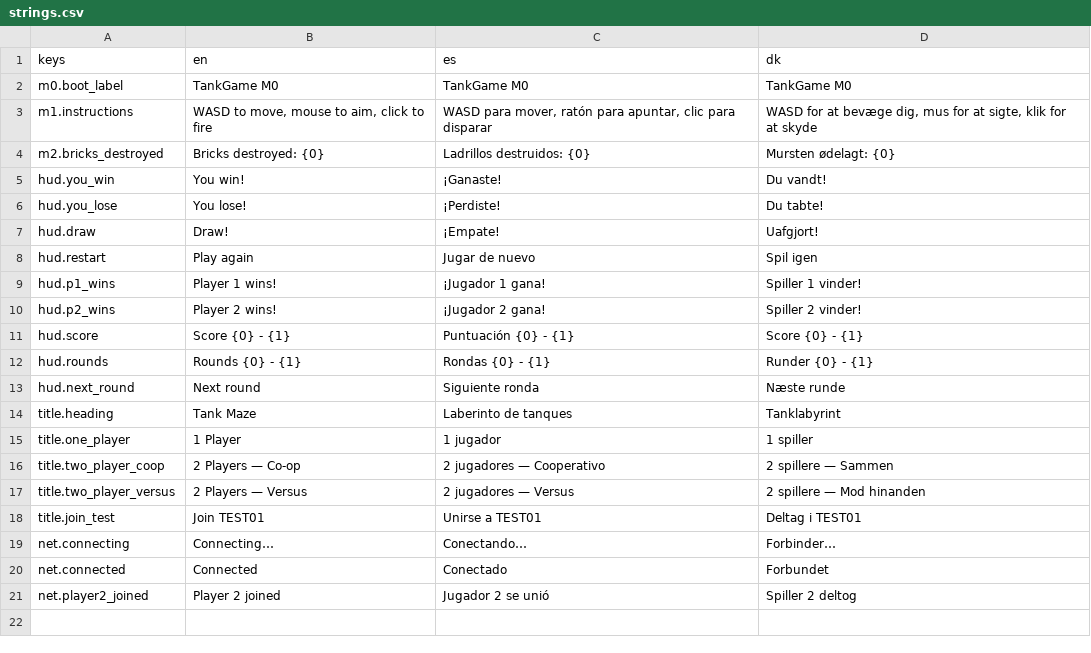
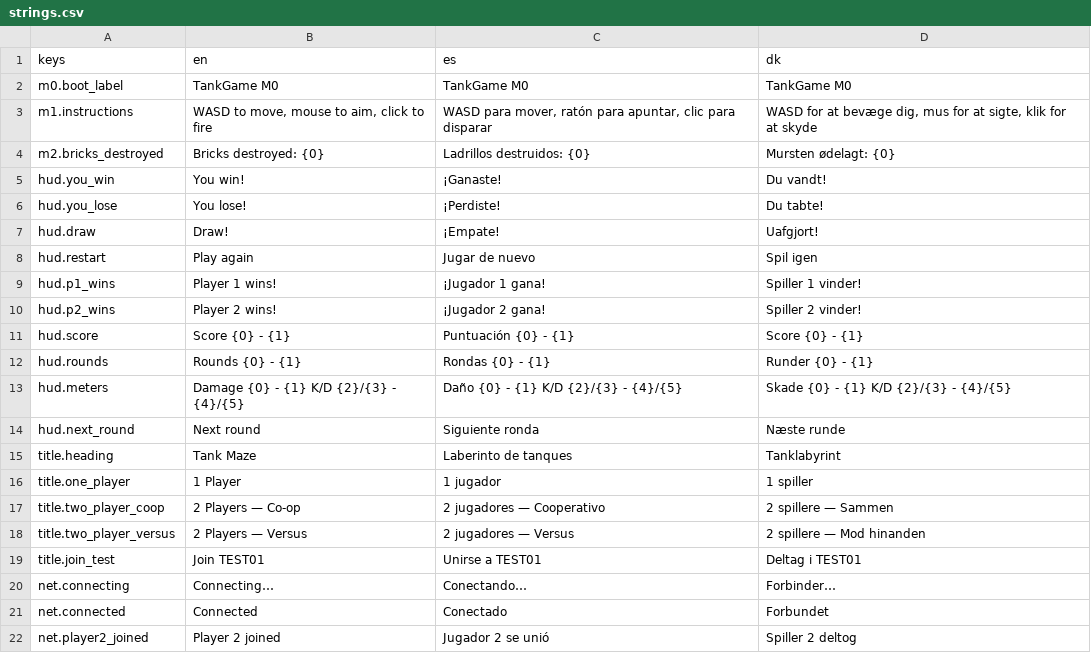
Before and after one commit to Vodkadav/TankGame, a CSV file: client/i18n/strings.csv, drawn as a sheet.

```diff
--- a/client/i18n/strings.csv
+++ b/client/i18n/strings.csv
@@ -12,2 +12,3 @@ hud.score,"Score {0} - {1}","Puntuación {0} - {1}","Score {0} - {1}"
 hud.rounds,"Rounds {0} - {1}","Rondas {0} - {1}","Runder {0} - {1}"
+hud.meters,"Damage {0} - {1}   K/D {2}/{3} - {4}/{5}","Daño {0} - {1}   K/D {2}/{3} - {4}/{5}","Skade {0} - {1}   K/D {2}/{3} - {4}/{5}"
 hud.next_round,"Next round","Siguiente ronda","Næste runde"
```
Also changed, not shown: 9 other files.
